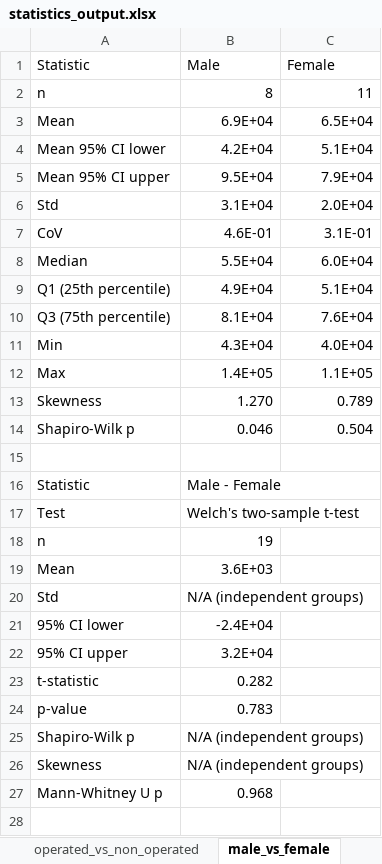
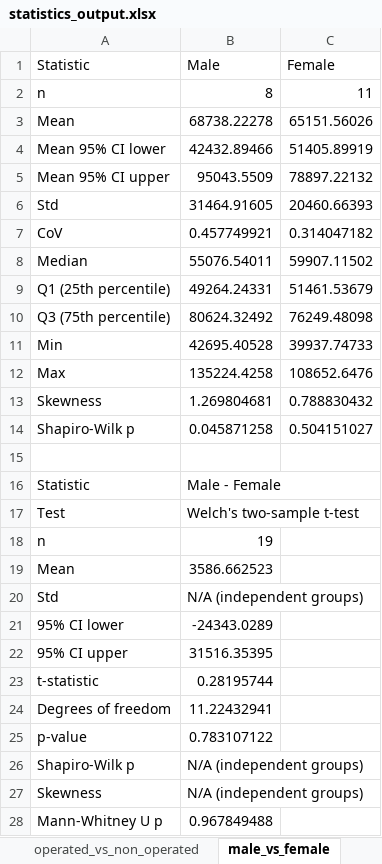
Before and after one commit to christopher-millward/rtsa-mocap-study, an Excel workbook: outputs/statistics_output.xlsx, sheet male_vs_female, drawn as a sheet; values as stored, in another font and other column widths than the file's, no borders; addresses are those after the commit; the diff names each change by its address in the sheet, - before the commit and + after, or states it on an @@ line.

```diff
--- a/outputs/statistics_output.xlsx (sheet male_vs_female)
+++ b/outputs/statistics_output.xlsx (sheet male_vs_female)
-B3 (Male): 6.9E+04
+B3 (Male): 68738.22278
-C3 (Female): 6.5E+04
+C3 (Female): 65151.56026
-B4 (Male): 4.2E+04
+B4 (Male): 42432.89466
-C4 (Female): 5.1E+04
+C4 (Female): 51405.89919
-B5 (Male): 9.5E+04
+B5 (Male): 95043.5509
-C5 (Female): 7.9E+04
+C5 (Female): 78897.22132
-B6 (Male): 3.1E+04
+B6 (Male): 31464.91605
-C6 (Female): 2.0E+04
+C6 (Female): 20460.66393
-B7 (Male): 4.6E-01
+B7 (Male): 0.457749921
-C7 (Female): 3.1E-01
+C7 (Female): 0.314047182
-B8 (Male): 5.5E+04
+B8 (Male): 55076.54011
-C8 (Female): 6.0E+04
+C8 (Female): 59907.11502
-B9 (Male): 4.9E+04
+B9 (Male): 49264.24331
-C9 (Female): 5.1E+04
+C9 (Female): 51461.53679
-B10 (Male): 8.1E+04
+B10 (Male): 80624.32492
-C10 (Female): 7.6E+04
+C10 (Female): 76249.48098
-B11 (Male): 4.3E+04
+B11 (Male): 42695.40528
-C11 (Female): 4.0E+04
+C11 (Female): 39937.74733
-B12 (Male): 1.4E+05
+B12 (Male): 135224.4258
-C12 (Female): 1.1E+05
+C12 (Female): 108652.6476
-B13 (Male): 1.270
+B13 (Male): 1.269804681
-C13 (Female): 0.789
+C13 (Female): 0.788830432
-B14 (Male): 0.046
+B14 (Male): 0.045871258
-C14 (Female): 0.504
+C14 (Female): 0.504151027
-B19 (Male): 3.6E+03
+B19 (Male): 3586.662523
-B21 (Male): -2.4E+04
+B21 (Male): -24343.0289
-B22 (Male): 3.2E+04
+B22 (Male): 31516.35395
-B23 (Male): 0.282
+B23 (Male): 0.28195744
+row 24: Degrees of freedom | 11.22432941
-B25 (Male): 0.783
+B25 (Male): 0.783107122
-B28 (Male): 0.968
+B28 (Male): 0.967849488
```
Also changed, not shown: sheet operated_vs_non_operated, sheet dominant_vs_non_dominant.
